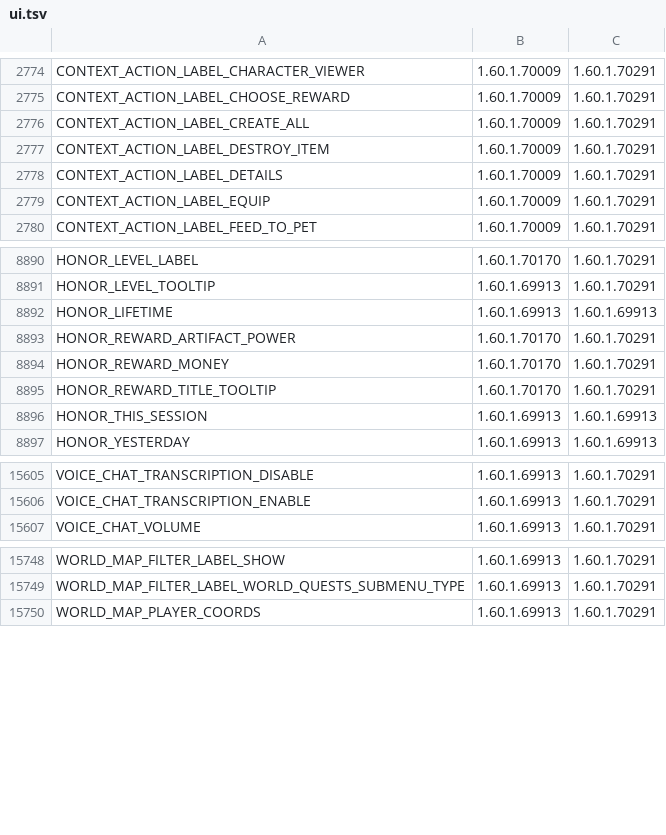
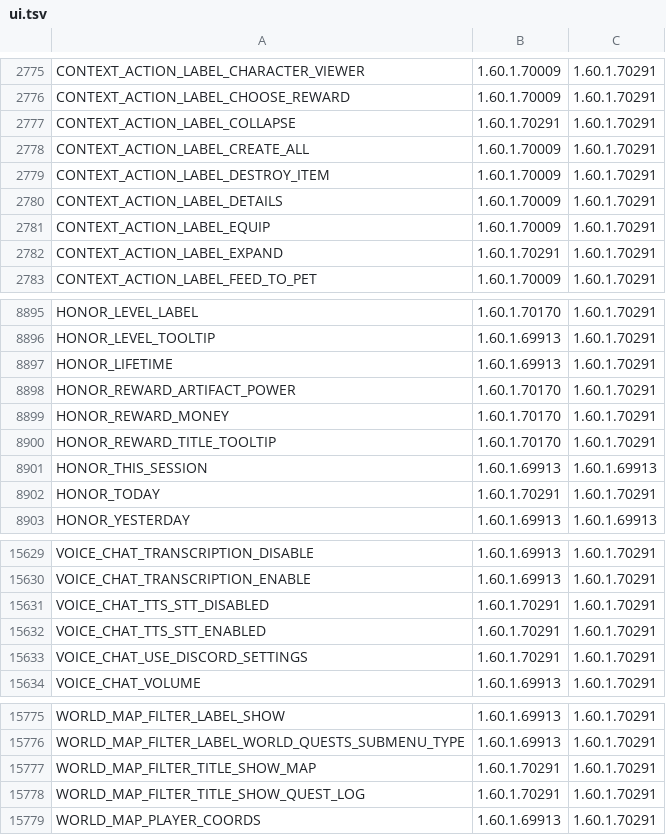
Before and after one commit to zyaga/wow-forever-japanese, a TSV file: pipeline/served/ui.tsv, drawn as a sheet; only a part is shown, gaps mark what is left out; the diff covers the shown part only.

Commit message:
Follow the Forever 1.60.1.70291 interface: inspect with its PvP pane, the pet level line, tracker quest tags, voice chat and gamepad strings, and a check for new table rows

```diff
--- a/pipeline/served/ui.tsv
+++ b/pipeline/served/ui.tsv
@@ -2775,2 +2776,3 @@ CONTEXT_ACTION_LABEL_CHARACTER_VIEWER	1.60.1.70009	1.60.1.70291
 CONTEXT_ACTION_LABEL_CHOOSE_REWARD	1.60.1.70009	1.60.1.70291
+CONTEXT_ACTION_LABEL_COLLAPSE	1.60.1.70291	1.60.1.70291
 CONTEXT_ACTION_LABEL_CREATE_ALL	1.60.1.70009	1.60.1.70291
@@ -2779,2 +2781,3 @@ CONTEXT_ACTION_LABEL_DETAILS	1.60.1.70009	1.60.1.70291
 CONTEXT_ACTION_LABEL_EQUIP	1.60.1.70009	1.60.1.70291
+CONTEXT_ACTION_LABEL_EXPAND	1.60.1.70291	1.60.1.70291
 CONTEXT_ACTION_LABEL_FEED_TO_PET	1.60.1.70009	1.60.1.70291
@@ -8891,3 +8896,3 @@ HONOR_LEVEL_LABEL	1.60.1.70170	1.60.1.70291
 HONOR_LEVEL_TOOLTIP	1.60.1.69913	1.60.1.70291
-HONOR_LIFETIME	1.60.1.69913	1.60.1.69913
+HONOR_LIFETIME	1.60.1.69913	1.60.1.70291
 HONOR_REWARD_ARTIFACT_POWER	1.60.1.70170	1.60.1.70291
@@ -8896,2 +8901,3 @@ HONOR_REWARD_TITLE_TOOLTIP	1.60.1.70170	1.60.1.70291
 HONOR_THIS_SESSION	1.60.1.69913	1.60.1.69913
+HONOR_TODAY	1.60.1.70291	1.60.1.70291
 HONOR_YESTERDAY	1.60.1.69913	1.60.1.69913
@@ -15606,2 +15630,5 @@ VOICE_CHAT_TRANSCRIPTION_DISABLE	1.60.1.69913	1.60.1.70291
 VOICE_CHAT_TRANSCRIPTION_ENABLE	1.60.1.69913	1.60.1.70291
+VOICE_CHAT_TTS_STT_DISABLED	1.60.1.70291	1.60.1.70291
+VOICE_CHAT_TTS_STT_ENABLED	1.60.1.70291	1.60.1.70291
+VOICE_CHAT_USE_DISCORD_SETTINGS	1.60.1.70291	1.60.1.70291
 VOICE_CHAT_VOLUME	1.60.1.69913	1.60.1.70291
@@ -15749,2 +15776,4 @@ WORLD_MAP_FILTER_LABEL_SHOW	1.60.1.69913	1.60.1.70291
 WORLD_MAP_FILTER_LABEL_WORLD_QUESTS_SUBMENU_TYPE	1.60.1.69913	1.60.1.70291
+WORLD_MAP_FILTER_TITLE_SHOW_MAP	1.60.1.70291	1.60.1.70291
+WORLD_MAP_FILTER_TITLE_SHOW_QUEST_LOG	1.60.1.70291	1.60.1.70291
 WORLD_MAP_PLAYER_COORDS	1.60.1.69913	1.60.1.70291
```
Also changed, not shown: 21 added rows and 1 edited cell elsewhere in this file, 54 other files.
